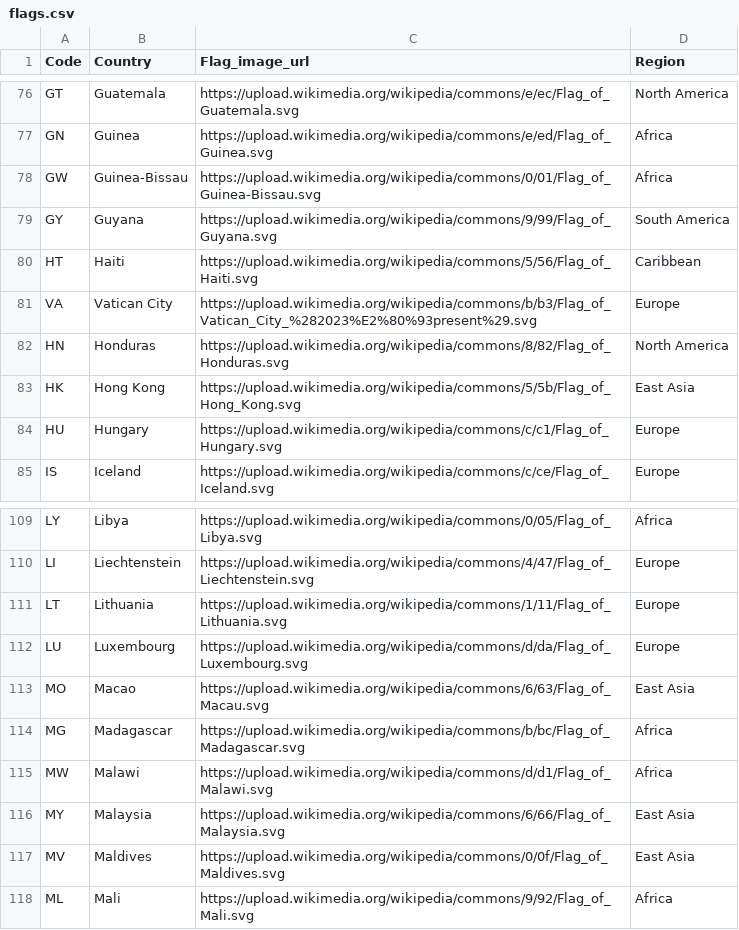
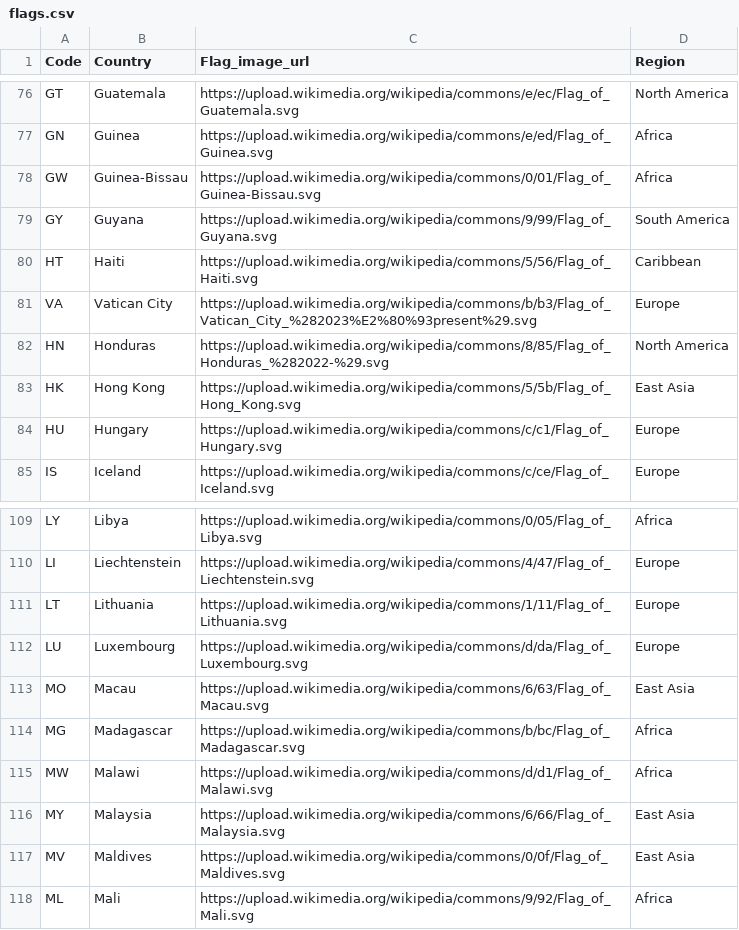
Before and after one commit to owenhey/website, a CSV file: public/flags.csv, drawn as a sheet; only a part is shown, gaps mark what is left out.

```diff
--- a/public/flags.csv
+++ b/public/flags.csv
@@ -81,3 +81,3 @@ HT,Haiti,https://upload.wikimedia.org/wikipedia/commons/5/56/Flag_of_Haiti.svg,C
 VA,Vatican City,https://upload.wikimedia.org/wikipedia/commons/b/b3/Flag_of_Vatican_City_%282023%E2%80%93present%29.svg,Europe
-HN,Honduras,https://upload.wikimedia.org/wikipedia/commons/8/82/Flag_of_Honduras.svg,North America
+HN,Honduras,https://upload.wikimedia.org/wikipedia/commons/8/85/Flag_of_Honduras_%282022-%29.svg,North America
 HK,Hong Kong,https://upload.wikimedia.org/wikipedia/commons/5/5b/Flag_of_Hong_Kong.svg,East Asia
@@ -112,3 +112,3 @@ LT,Lithuania,https://upload.wikimedia.org/wikipedia/commons/1/11/Flag_of_Lithuan
 LU,Luxembourg,https://upload.wikimedia.org/wikipedia/commons/d/da/Flag_of_Luxembourg.svg,Europe
-MO,Macao,https://upload.wikimedia.org/wikipedia/commons/6/63/Flag_of_Macau.svg,East Asia
+MO,Macau,https://upload.wikimedia.org/wikipedia/commons/6/63/Flag_of_Macau.svg,East Asia
 MG,Madagascar,https://upload.wikimedia.org/wikipedia/commons/b/bc/Flag_of_Madagascar.svg,Africa
```
Also changed, not shown: 2 other files.
